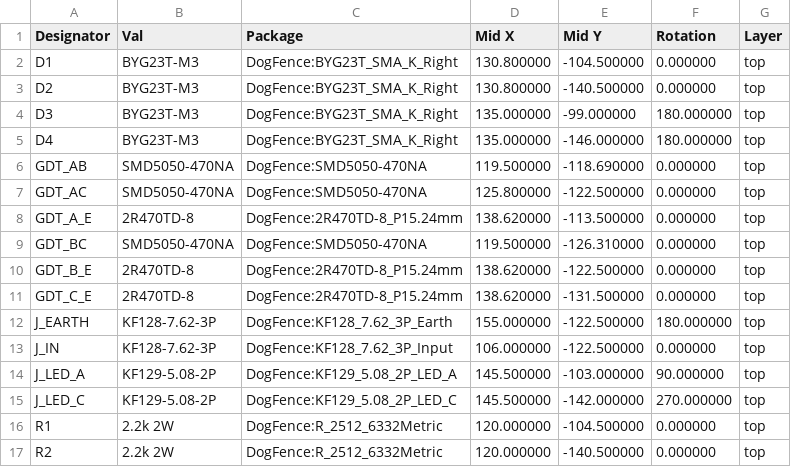
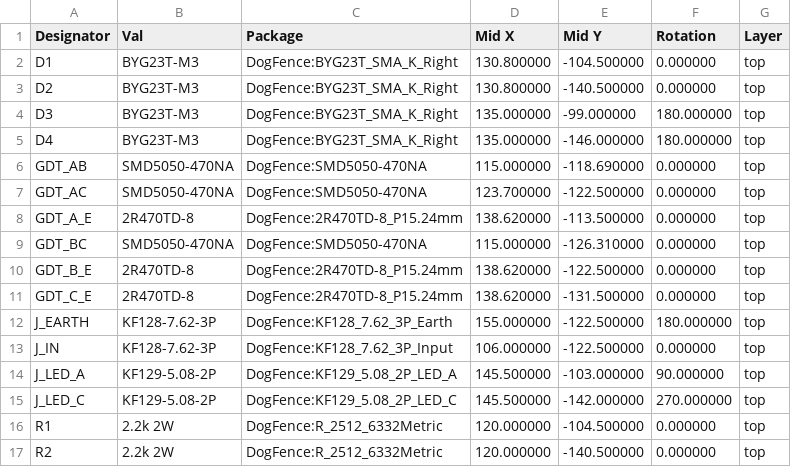
Before and after one commit to markshuttle/dogfence-pcb, a CSV file: pcb/CPL.csv, drawn as a sheet.

```diff
--- a/pcb/CPL.csv
+++ b/pcb/CPL.csv
@@ -5,6 +5,6 @@ D3,BYG23T-M3,DogFence:BYG23T_SMA_K_Right,135.000000,-99.000000,180.000000,top
 D4,BYG23T-M3,DogFence:BYG23T_SMA_K_Right,135.000000,-146.000000,180.000000,top
-GDT_AB,SMD5050-470NA,DogFence:SMD5050-470NA,119.500000,-118.690000,0.000000,top
-GDT_AC,SMD5050-470NA,DogFence:SMD5050-470NA,125.800000,-122.500000,0.000000,top
+GDT_AB,SMD5050-470NA,DogFence:SMD5050-470NA,115.000000,-118.690000,0.000000,top
+GDT_AC,SMD5050-470NA,DogFence:SMD5050-470NA,123.700000,-122.500000,0.000000,top
 GDT_A_E,2R470TD-8,DogFence:2R470TD-8_P15.24mm,138.620000,-113.500000,0.000000,top
-GDT_BC,SMD5050-470NA,DogFence:SMD5050-470NA,119.500000,-126.310000,0.000000,top
+GDT_BC,SMD5050-470NA,DogFence:SMD5050-470NA,115.000000,-126.310000,0.000000,top
 GDT_B_E,2R470TD-8,DogFence:2R470TD-8_P15.24mm,138.620000,-122.500000,0.000000,top
```
Also changed, not shown: 29 other files.
